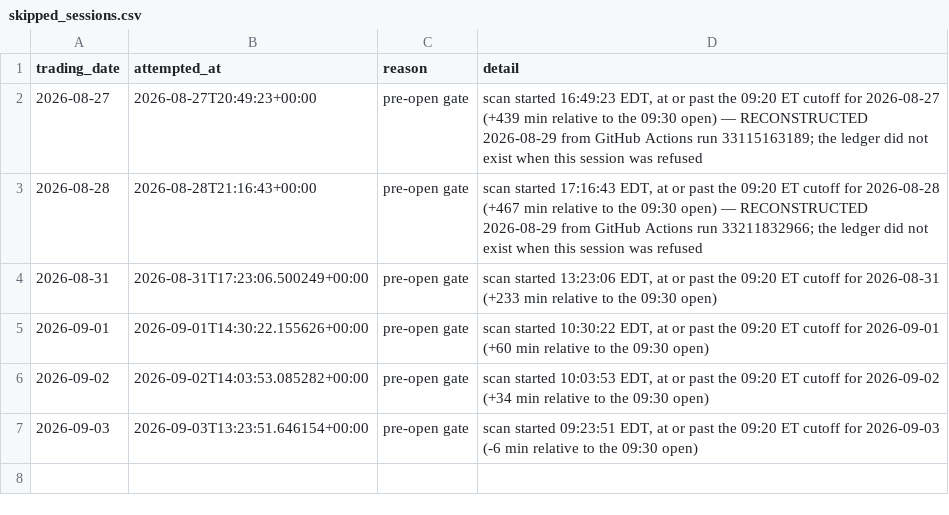
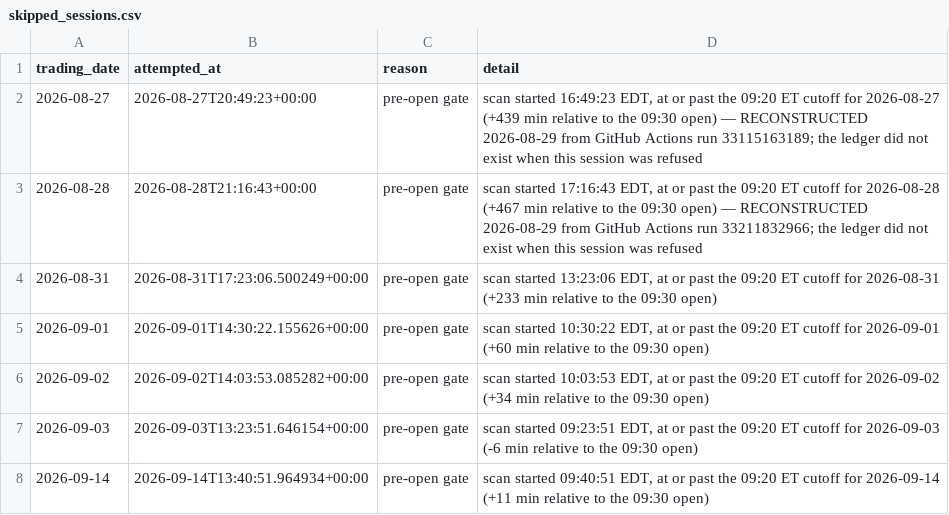
Before and after one commit to joshldavis/ThePickLog, a CSV file: skipped_sessions.csv, drawn as a sheet.

Commit message:
data: skipped session 2026-09-14

```diff
--- a/skipped_sessions.csv
+++ b/skipped_sessions.csv
@@ -7 +7,2 @@ trading_date,attempted_at,reason,detail
 2026-09-03,2026-09-03T13:23:51.646154+00:00,pre-open gate,"scan started 09:23:51 EDT, at or past the 09:20 ET cutoff for 2026-09-03 (-6 min relative to the 09:30 open)"
+2026-09-14,2026-09-14T13:40:51.964934+00:00,pre-open gate,"scan started 09:40:51 EDT, at or past the 09:20 ET cutoff for 2026-09-14 (+11 min relative to the 09:30 open)"
```
